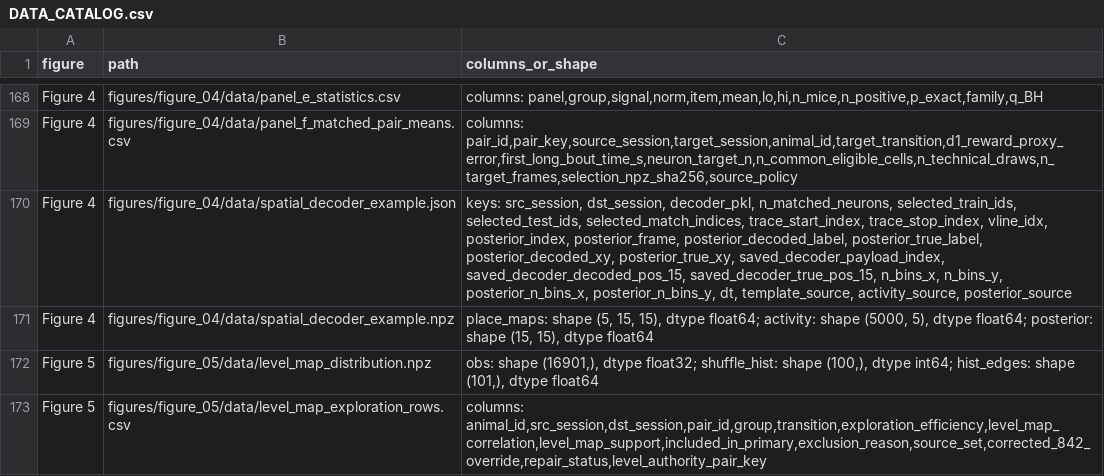
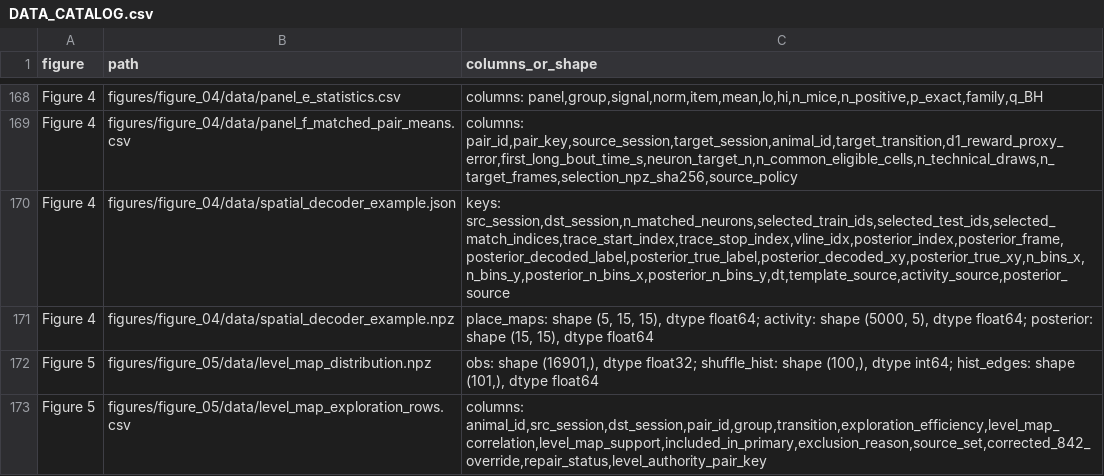
Before and after one commit to iamjiangwu/maze-lifelong-memory, a CSV file: docs/DATA_CATALOG.csv, drawn as a sheet; only a part is shown, gaps mark what is left out; the diff covers the shown part only.

```diff
--- a/docs/DATA_CATALOG.csv
+++ b/docs/DATA_CATALOG.csv
@@ -169,3 +169,3 @@ Figure 4,figures/figure_04/data/panel_e_statistics.csv,"columns: panel,group,sig
 Figure 4,figures/figure_04/data/panel_f_matched_pair_means.csv,"columns: pair_id,pair_key,source_session,target_session,animal_id,target_transition,d1_reward_proxy_error,first_long_bout_time_s,neuron_target_n,n_common_eligible_cells,n_technical_draws,n_target_frames,selection_npz_sha256,source_policy"
-Figure 4,figures/figure_04/data/spatial_decoder_example.json,"keys: src_session, dst_session, decoder_pkl, n_matched_neurons, selected_train_ids, selected_test_ids, selected_match_indices, trace_start_index, trace_stop_index, vline_idx, posterior_index, posterior_frame, posterior_decoded_label, posterior_true_label, posterior_decoded_xy, posterior_true_xy, saved_decoder_payload_index, saved_decoder_decoded_pos_15, saved_decoder_true_pos_15, n_bins_x, n_bins_y, posterior_n_bins_x, posterior_n_bins_y, dt, template_source, activity_source, posterior_source"
+Figure 4,figures/figure_04/data/spatial_decoder_example.json,"keys: src_session,dst_session,n_matched_neurons,selected_train_ids,selected_test_ids,selected_match_indices,trace_start_index,trace_stop_index,vline_idx,posterior_index,posterior_frame,posterior_decoded_label,posterior_true_label,posterior_decoded_xy,posterior_true_xy,n_bins_x,n_bins_y,posterior_n_bins_x,posterior_n_bins_y,dt,template_source,activity_source,posterior_source"
 Figure 4,figures/figure_04/data/spatial_decoder_example.npz,"place_maps: shape (5, 15, 15), dtype float64; activity: shape (5000, 5), dtype float64; posterior: shape (15, 15), dtype float64"
```
Also changed, not shown: 8 edited cells elsewhere in this file, figures/extended_data_04/data/index.csv, figures/extended_data_05/data/index.csv, 12 other files.
